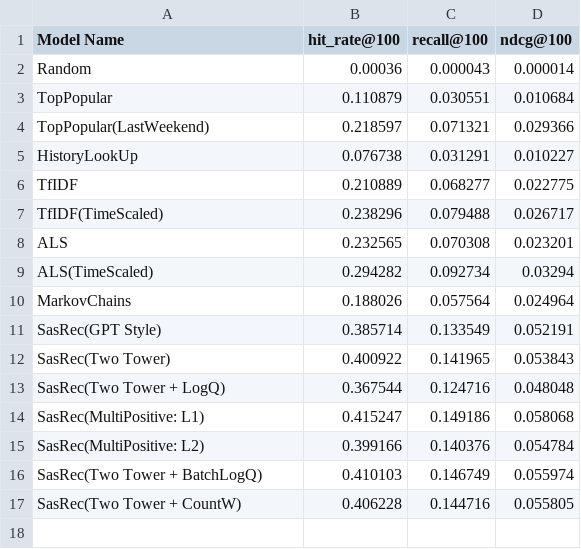
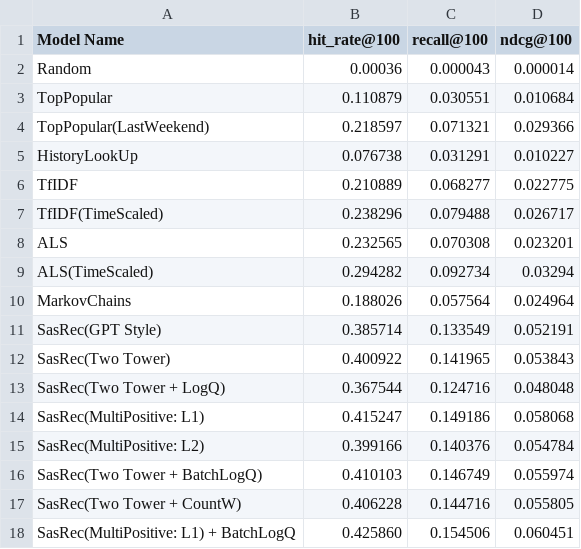
Before and after one commit to Andrey200702/MultiPositiveLogQ, a CSV file: results.csv, drawn as a sheet; the diff names each change by its address in the sheet, - before the commit and + after, or states it on an @@ line.

Commit message:
Update results.csv

```diff
--- a/results.csv
+++ b/results.csv
+row 18: SasRec(MultiPositive: L1) + BatchLogQ | 0.425860 | 0.154506 | 0.060451
```
